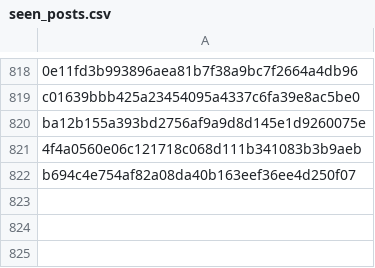
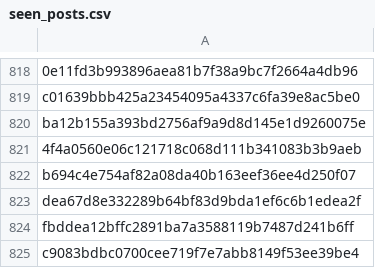
Before and after one commit to RozennKwon/hospital-crawler-qa-automation, a CSV file: top-hospitals/seen_posts.csv, drawn as a sheet; only a part is shown, gaps mark what is left out; the diff names each change by its address in the sheet, - before the commit and + after, or states it on an @@ line.

```diff
--- a/top-hospitals/seen_posts.csv
+++ b/top-hospitals/seen_posts.csv
+row 823: dea67d8e332289b64bf83d9bda1ef6c6b1edea2f
+row 824: fbddea12bffc2891ba7a3588119b7487d241b6ff
+row 825: c9083bdbc0700cee719f7e7abb8149f53ee39be4
```
